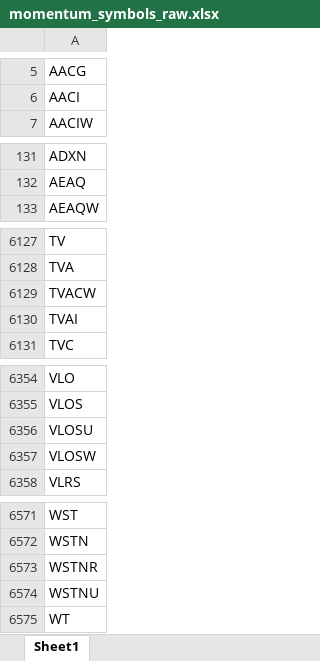
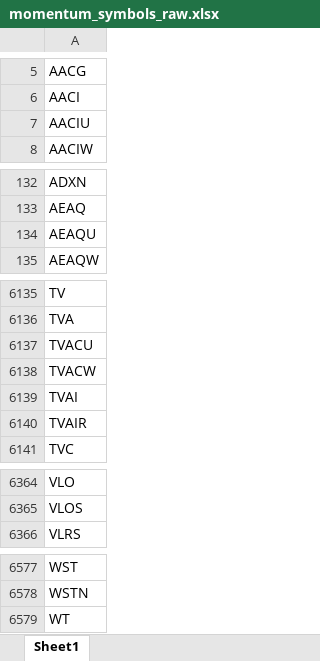
Before and after one commit to Kira11-ja/macd-scanner, an Excel workbook: results/momentum_symbols_raw.xlsx, sheet Sheet1, drawn as a sheet; only a part is shown, gaps mark what is left out; values as stored, in another font and other column widths than the file's, no borders; removed rows and columns are numbered as before the commit, all else as after; the diff covers the shown part only; the diff names each change by its address in the sheet, - before the commit and + after, or states it on an @@ line.

```diff
--- a/results/momentum_symbols_raw.xlsx (sheet Sheet1)
+++ b/results/momentum_symbols_raw.xlsx (sheet Sheet1)
+row 7: AACIU
+row 134: AEAQU
+row 6137: TVACU
+row 6140: TVAIR
-row 6356: VLOSU
-row 6357: VLOSW
-row 6573: WSTNR
-row 6574: WSTNU
```
Also changed, not shown: 46 added rows, 41 removed rows and 5 edited cells elsewhere in this sheet, results/momentum_symbols_filtered.xlsx, 5 other files.
